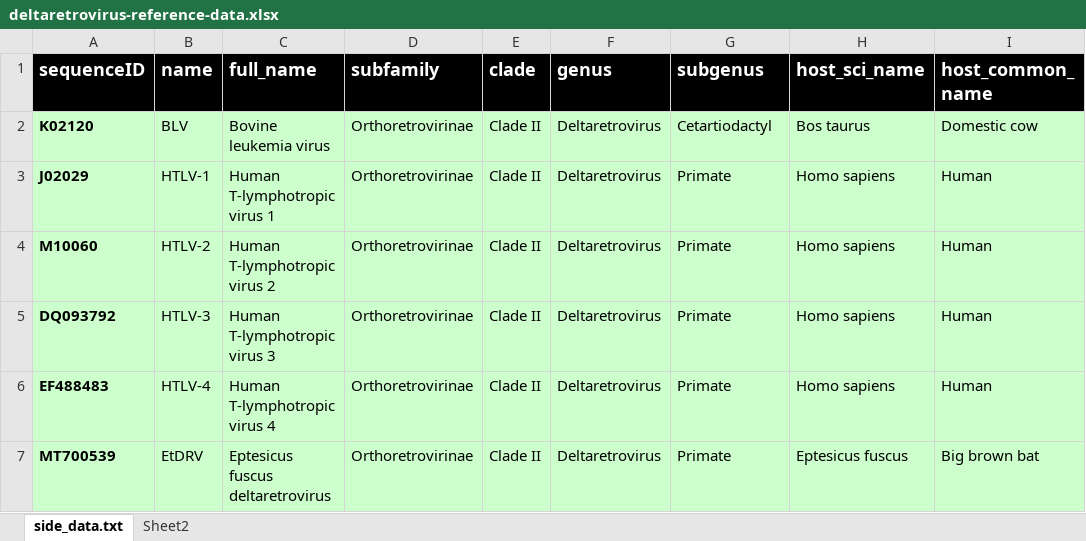
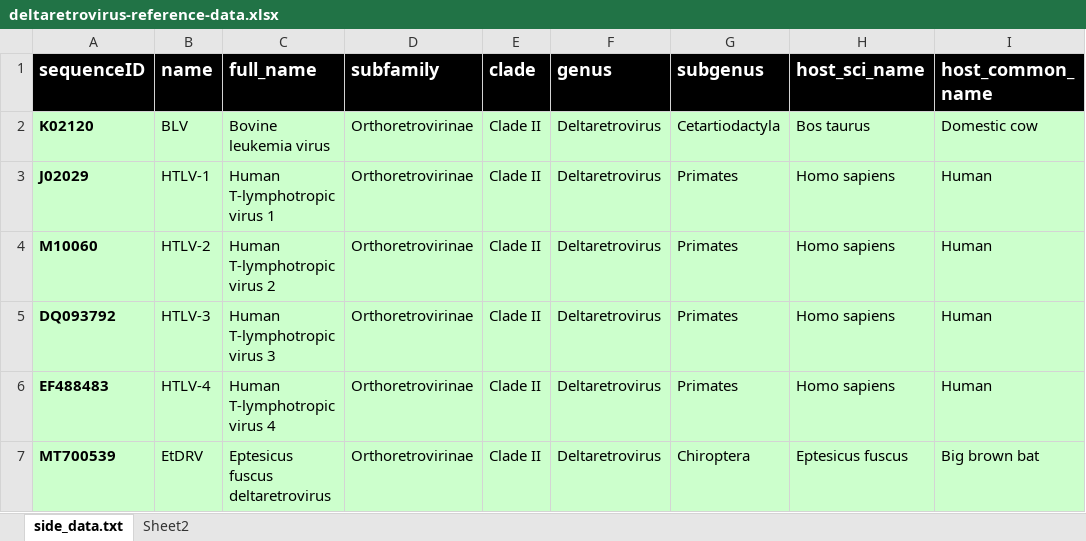
Before and after one commit to giffordlabcvr/Deltaretrovirus-GLUE, an Excel workbook: tabular/core/deltaretrovirus-reference-data.xlsx, sheet side_data.txt, drawn as a sheet; values as stored, in another font and other column widths than the file's, no borders; the diff names each change by its address in the sheet, - before the commit and + after, or states it on an @@ line.

```diff
--- a/tabular/core/deltaretrovirus-reference-data.xlsx (sheet side_data.txt)
+++ b/tabular/core/deltaretrovirus-reference-data.xlsx (sheet side_data.txt)
-G2 (subgenus): Cetartiodactyl
+G2 (subgenus): Cetartiodactyla
-G3:G6 (subgenus): Primate
+G3:G6 (subgenus): Primates
-G7 (subgenus): Primate
+G7 (subgenus): Chiroptera
```
Also changed, not shown: tabular/erv/erv-refseqs-side-data.xlsx, 6 other files.
